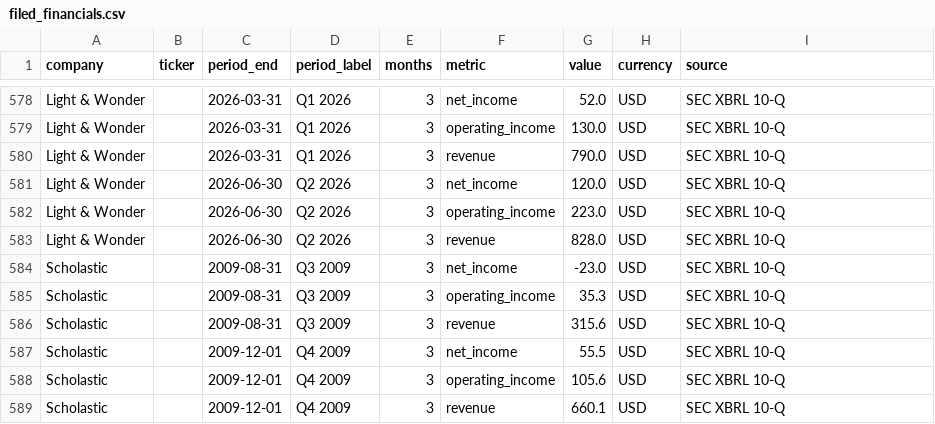
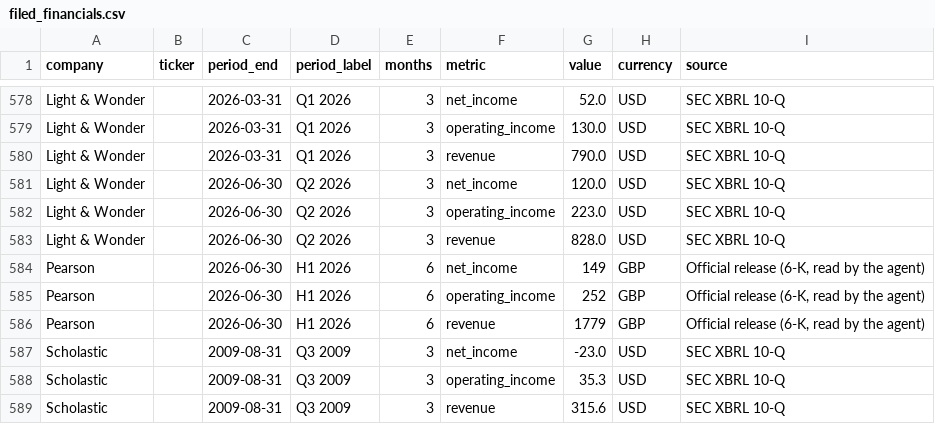
Before and after one commit to hrishi9635/client-intel, a CSV file: data/filed_financials.csv, drawn as a sheet; only a part is shown, gaps mark what is left out; the shorter side is filled out with more unchanged rows.

Commit message:
Agent update 2026-10-13 21:58 UTC

```diff
--- a/data/filed_financials.csv
+++ b/data/filed_financials.csv
@@ -583,2 +583,5 @@ Light & Wonder,,2026-06-30,Q2 2026,3,operating_income,223.0,USD,SEC XBRL 10-Q
 Light & Wonder,,2026-06-30,Q2 2026,3,revenue,828.0,USD,SEC XBRL 10-Q
+Pearson,,2026-06-30,H1 2026,6,net_income,149,GBP,"Official release (6-K, read by the agent)"
+Pearson,,2026-06-30,H1 2026,6,operating_income,252,GBP,"Official release (6-K, read by the agent)"
+Pearson,,2026-06-30,H1 2026,6,revenue,1779,GBP,"Official release (6-K, read by the agent)"
 Scholastic,,2009-08-31,Q3 2009,3,net_income,-23.0,USD,SEC XBRL 10-Q
```
Also changed, not shown: data/financials.csv, data/fx.csv, 9 other files.
